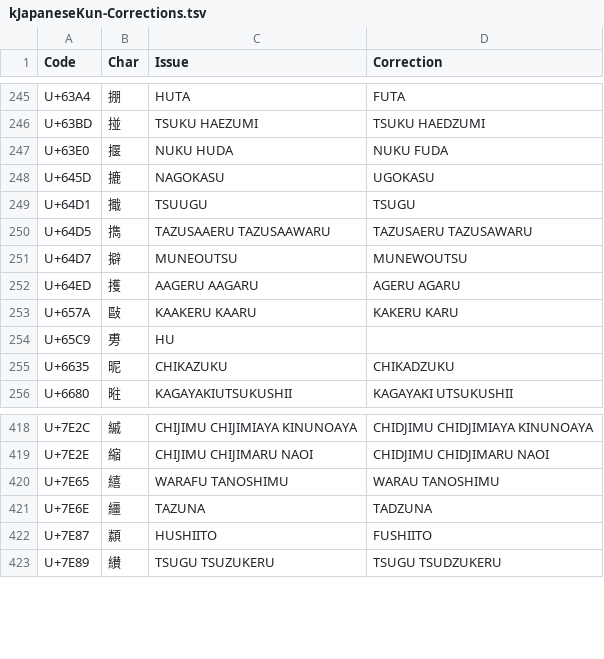
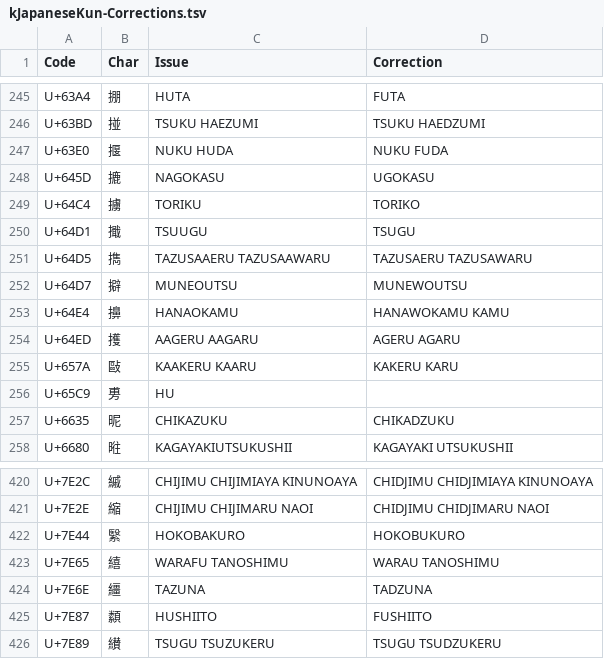
Before and after one commit to tonton-pixel/Unihan-kJapaneseKun-kJapaneseOn-Error-Report, a TSV file: kJapaneseKun-Corrections.tsv, drawn as a sheet; only a part is shown, gaps mark what is left out.

```diff
--- a/kJapaneseKun-Corrections.tsv
+++ b/kJapaneseKun-Corrections.tsv
@@ -248,2 +248,3 @@ U+63E0	揠	NUKU HUDA	NUKU FUDA
 U+645D	摝	NAGOKASU	UGOKASU
+U+64C4	擄	TORIKU	TORIKO
 U+64D1	擑	TSUUGU	TSUGU
@@ -251,2 +252,3 @@ U+64D5	擕	TAZUSAAERU TAZUSAAWARU	TAZUSAERU TAZUSAWARU
 U+64D7	擗	MUNEOUTSU	MUNEWOUTSU
+U+64E4	擤	HANAOKAMU	HANAWOKAMU KAMU
 U+64ED	擭	AAGERU AAGARU	AGERU AGARU
@@ -419,2 +421,3 @@ U+7E2C	縬	CHIJIMU CHIJIMIAYA KINUNOAYA	CHIDJIMU CHIDJIMIAYA KINUNOAYA
 U+7E2E	縮	CHIJIMU CHIJIMARU NAOI	CHIDJIMU CHIDJIMARU NAOI
+U+7E44	繄	HOKOBAKURO	HOKOBUKURO
 U+7E65	繥	WARAFU TANOSHIMU	WARAU TANOSHIMU
```
Also changed, not shown: 3 other files.
